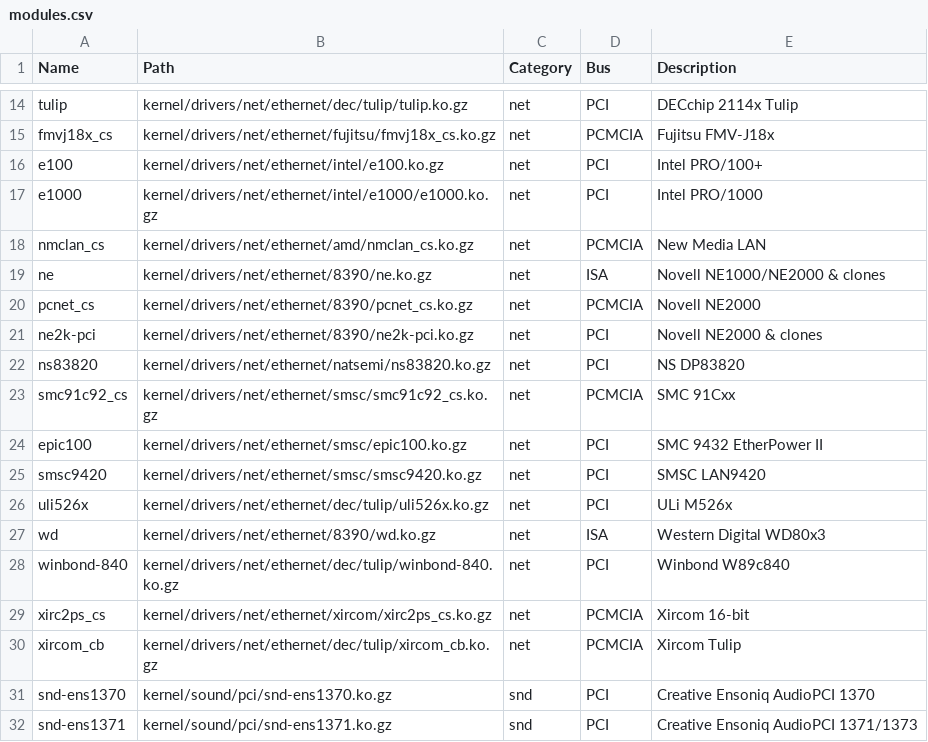
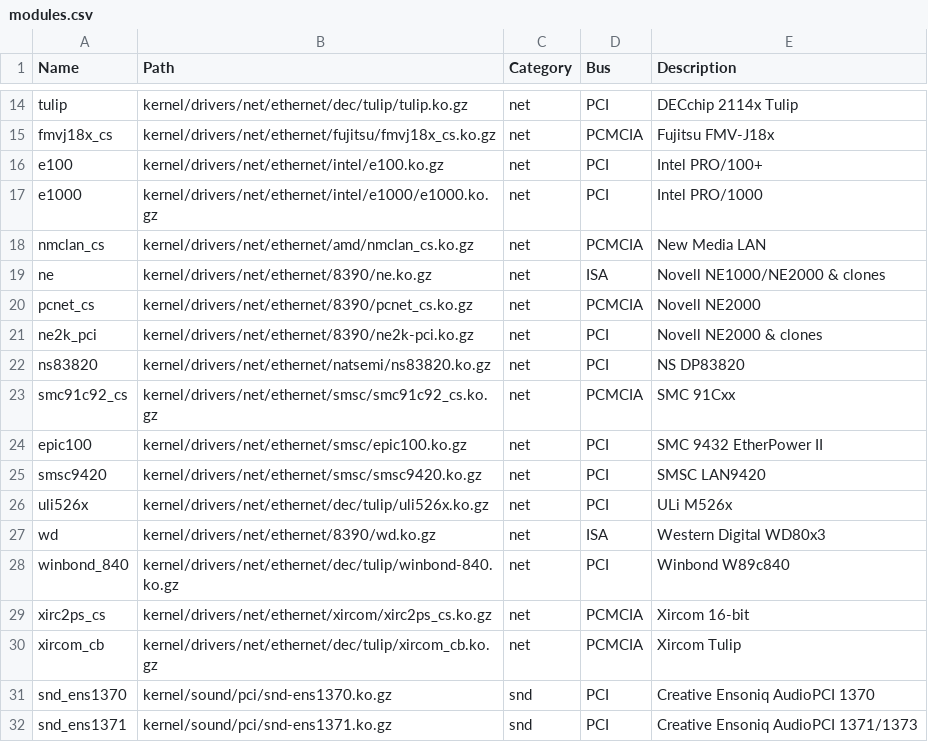
Before and after one commit to SharktasticA/shorkset, a CSV file: modules.csv, drawn as a sheet; only a part is shown, gaps mark what is left out.

Commit message:
Highlight enabled modules in list driver menu

```diff
--- a/modules.csv
+++ b/modules.csv
@@ -20,3 +20,3 @@ ne,kernel/drivers/net/ethernet/8390/ne.ko.gz,net,ISA,Novell NE1000/NE2000 & clon
 pcnet_cs,kernel/drivers/net/ethernet/8390/pcnet_cs.ko.gz,net,PCMCIA,Novell NE2000
-ne2k-pci,kernel/drivers/net/ethernet/8390/ne2k-pci.ko.gz,net,PCI,Novell NE2000 & clones
+ne2k_pci,kernel/drivers/net/ethernet/8390/ne2k-pci.ko.gz,net,PCI,Novell NE2000 & clones
 ns83820,kernel/drivers/net/ethernet/natsemi/ns83820.ko.gz,net,PCI,NS DP83820
@@ -27,6 +27,6 @@ uli526x,kernel/drivers/net/ethernet/dec/tulip/uli526x.ko.gz,net,PCI,ULi M526x
 wd,kernel/drivers/net/ethernet/8390/wd.ko.gz,net,ISA,Western Digital WD80x3
-winbond-840,kernel/drivers/net/ethernet/dec/tulip/winbond-840.ko.gz,net,PCI,Winbond W89c840
+winbond_840,kernel/drivers/net/ethernet/dec/tulip/winbond-840.ko.gz,net,PCI,Winbond W89c840
 xirc2ps_cs,kernel/drivers/net/ethernet/xircom/xirc2ps_cs.ko.gz,net,PCMCIA,Xircom 16-bit
 xircom_cb,kernel/drivers/net/ethernet/dec/tulip/xircom_cb.ko.gz,net,PCMCIA,Xircom Tulip
-snd-ens1370,kernel/sound/pci/snd-ens1370.ko.gz,snd,PCI,Creative Ensoniq AudioPCI 1370
-snd-ens1371,kernel/sound/pci/snd-ens1371.ko.gz,snd,PCI,Creative Ensoniq AudioPCI 1371/1373
+snd_ens1370,kernel/sound/pci/snd-ens1370.ko.gz,snd,PCI,Creative Ensoniq AudioPCI 1370
+snd_ens1371,kernel/sound/pci/snd-ens1371.ko.gz,snd,PCI,Creative Ensoniq AudioPCI 1371/1373
```
Also changed, not shown: 3 other files.
